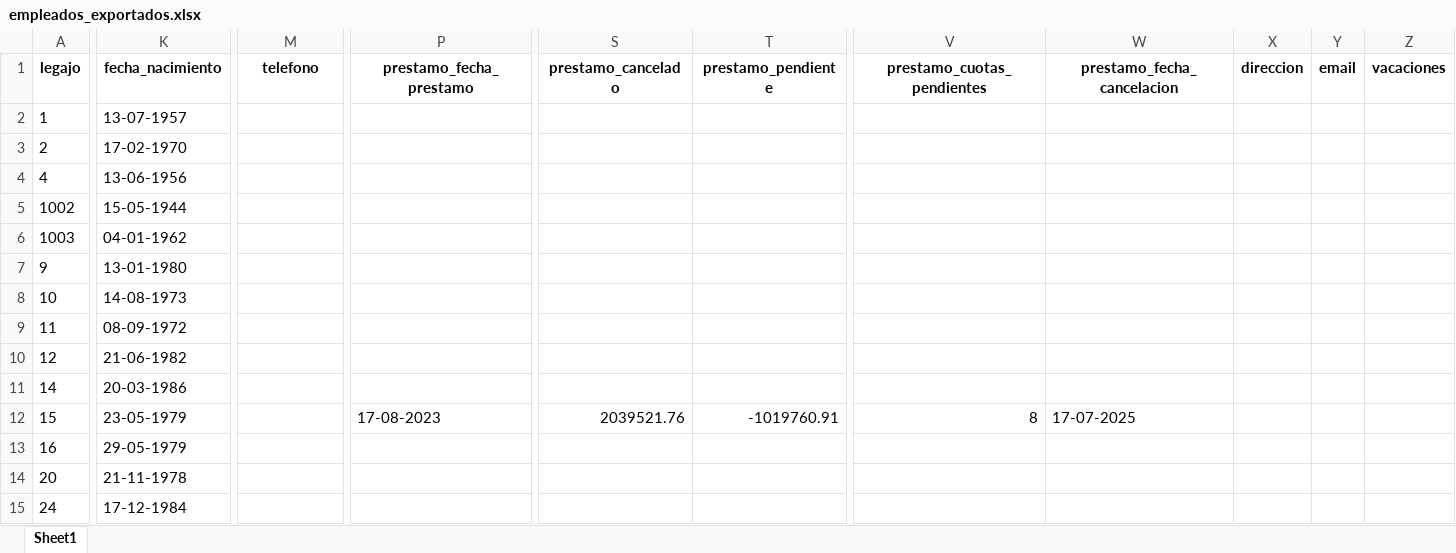
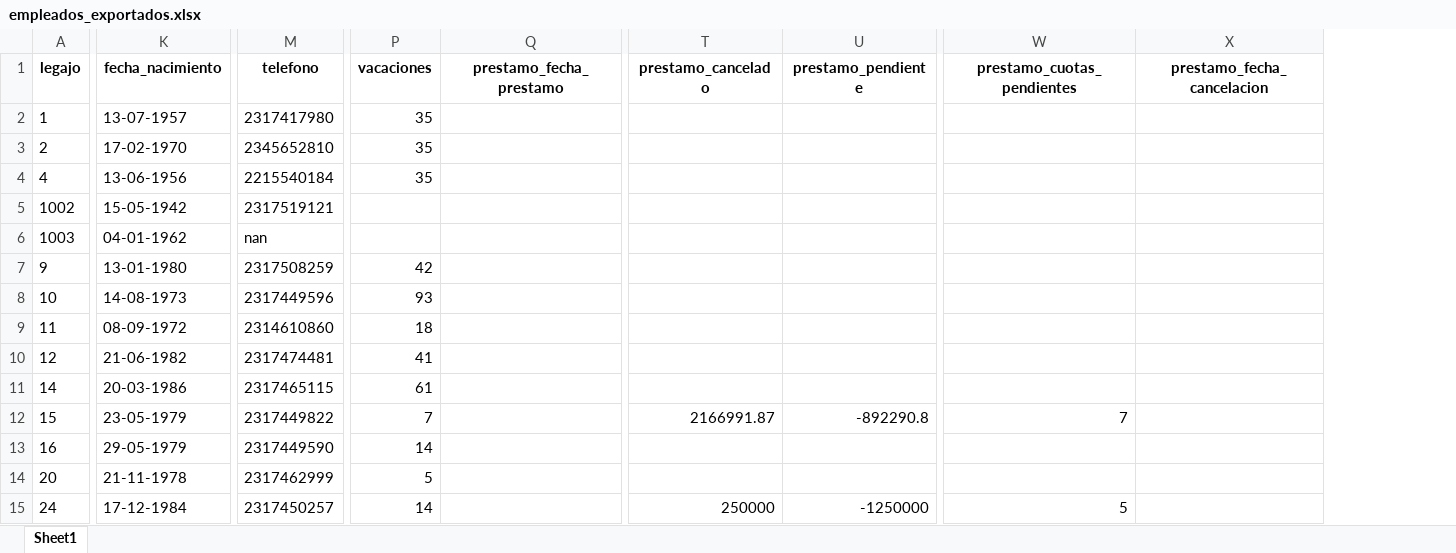
Before and after one commit to Nutralmix/Whatsapp-Bot, an Excel workbook: static/exportados/empleados_exportados.xlsx, sheet Sheet1, drawn as a sheet; only a part is shown, gaps mark what is left out; values as stored, in another font and other column widths than the file's, no borders; removed rows and columns are numbered as before the commit, all else as after; the diff covers the shown part only; the diff names each change by its address in the sheet, - before the commit and + after, or states it on an @@ line.

```diff
--- a/static/exportados/empleados_exportados.xlsx (sheet Sheet1)
+++ b/static/exportados/empleados_exportados.xlsx (sheet Sheet1)
+column P (vacaciones), rows 2-15: 35 | 35 | 35 |  |  | 42 | 93 | 18 | 41 | 61 | 7 | 14 | 5 | 14
-column X (direccion), empty
-column Y (email), empty
-column Z (vacaciones), empty
-M2 (telefono): (empty)
+M2 (telefono): 2317417980
-M3 (telefono): (empty)
+M3 (telefono): 2345652810
-M4 (telefono): (empty)
+M4 (telefono): 2215540184
-K5 (fecha_nacimiento): 15-05-1944
+K5 (fecha_nacimiento): 15-05-1942
-M5 (telefono): (empty)
+M5 (telefono): 2317519121
-M6 (telefono): (empty)
+M6 (telefono): nan
-M7 (telefono): (empty)
+M7 (telefono): 2317508259
-M8 (telefono): (empty)
+M8 (telefono): 2317449596
-M9 (telefono): (empty)
+M9 (telefono): 2314610860
-M10 (telefono): (empty)
+M10 (telefono): 2317474481
-M11 (telefono): (empty)
+M11 (telefono): 2317465115
-M12 (telefono): (empty)
+M12 (telefono): 2317449822
-Q12 (prestamo_fecha_prestamo): 17-08-2023
+Q12 (prestamo_fecha_prestamo): (empty)
-T12 (prestamo_cancelado): 2039521.76
+T12 (prestamo_cancelado): 2166991.87
-U12 (prestamo_pendiente): -1019760.91
+U12 (prestamo_pendiente): -892290.8
-W12 (prestamo_cuotas_pendientes): 8
+W12 (prestamo_cuotas_pendientes): 7
-X12 (prestamo_fecha_cancelacion): 17-07-2025
+X12 (prestamo_fecha_cancelacion): (empty)
-M13 (telefono): (empty)
+M13 (telefono): 2317449590
-M14 (telefono): (empty)
+M14 (telefono): 2317462999
-M15 (telefono): (empty)
+M15 (telefono): 2317450257
-T15 (prestamo_cancelado): (empty)
+T15 (prestamo_cancelado): 250000
-U15 (prestamo_pendiente): (empty)
+U15 (prestamo_pendiente): -1250000
-W15 (prestamo_cuotas_pendientes): (empty)
+W15 (prestamo_cuotas_pendientes): 5
```
Also changed, not shown: 3 added rows, 4 removed rows and 187 edited cells elsewhere in this sheet, 5 other files.
